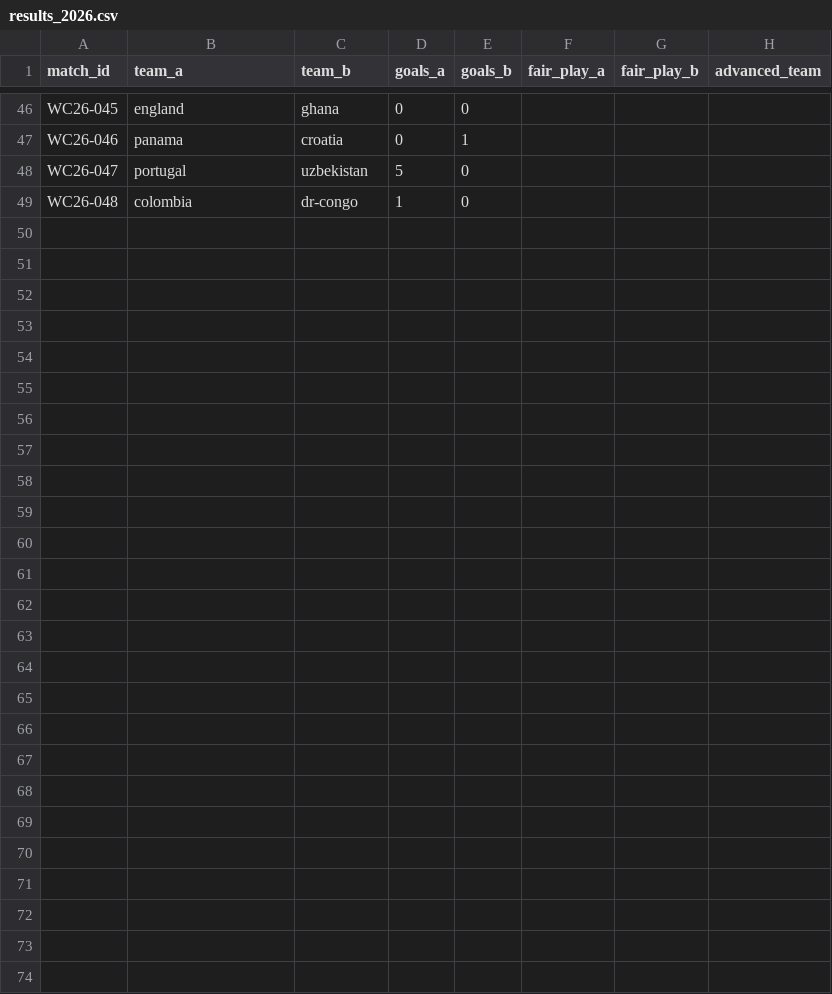
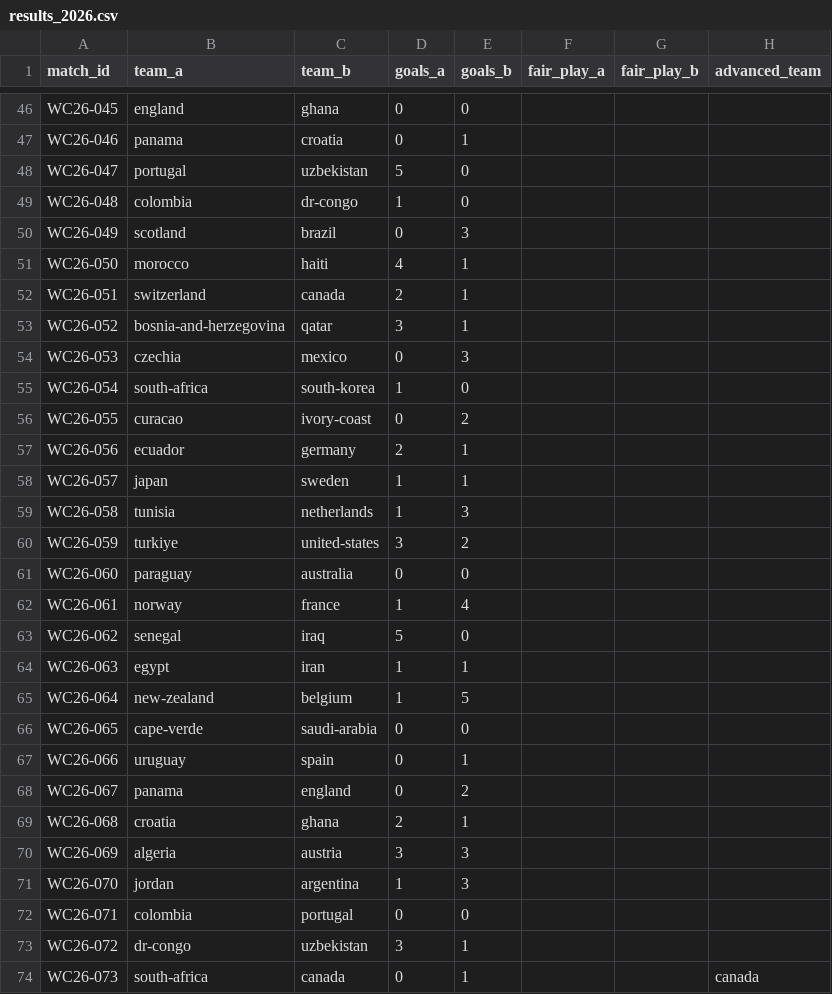
Before and after one commit to a01769572-art/Data-Science---World-Cup, a CSV file: data/external/results_2026.csv, drawn as a sheet; only a part is shown, gaps mark what is left out; the diff names each change by its address in the sheet, - before the commit and + after, or states it on an @@ line.

```diff
--- a/data/external/results_2026.csv
+++ b/data/external/results_2026.csv
+row 50: WC26-049 | scotland | brazil | 0 | 3
+row 51: WC26-050 | morocco | haiti | 4 | 1
+row 52: WC26-051 | switzerland | canada | 2 | 1
+row 53: WC26-052 | bosnia-and-herzegovina | qatar | 3 | 1
+row 54: WC26-053 | czechia | mexico | 0 | 3
+row 55: WC26-054 | south-africa | south-korea | 1 | 0
+row 56: WC26-055 | curacao | ivory-coast | 0 | 2
+row 57: WC26-056 | ecuador | germany | 2 | 1
+row 58: WC26-057 | japan | sweden | 1 | 1
+row 59: WC26-058 | tunisia | netherlands | 1 | 3
+row 60: WC26-059 | turkiye | united-states | 3 | 2
+row 61: WC26-060 | paraguay | australia | 0 | 0
+row 62: WC26-061 | norway | france | 1 | 4
+row 63: WC26-062 | senegal | iraq | 5 | 0
+row 64: WC26-063 | egypt | iran | 1 | 1
+row 65: WC26-064 | new-zealand | belgium | 1 | 5
+row 66: WC26-065 | cape-verde | saudi-arabia | 0 | 0
+row 67: WC26-066 | uruguay | spain | 0 | 1
+row 68: WC26-067 | panama | england | 0 | 2
+row 69: WC26-068 | croatia | ghana | 2 | 1
+row 70: WC26-069 | algeria | austria | 3 | 3
+row 71: WC26-070 | jordan | argentina | 1 | 3
+row 72: WC26-071 | colombia | portugal | 0 | 0
+row 73: WC26-072 | dr-congo | uzbekistan | 3 | 1
+row 74: WC26-073 | south-africa | canada | 0 | 1 |  |  | canada
```
Also changed, not shown: data/external/fixture_2026.csv, data/external/odds_2026_template.csv, 9 other files.
